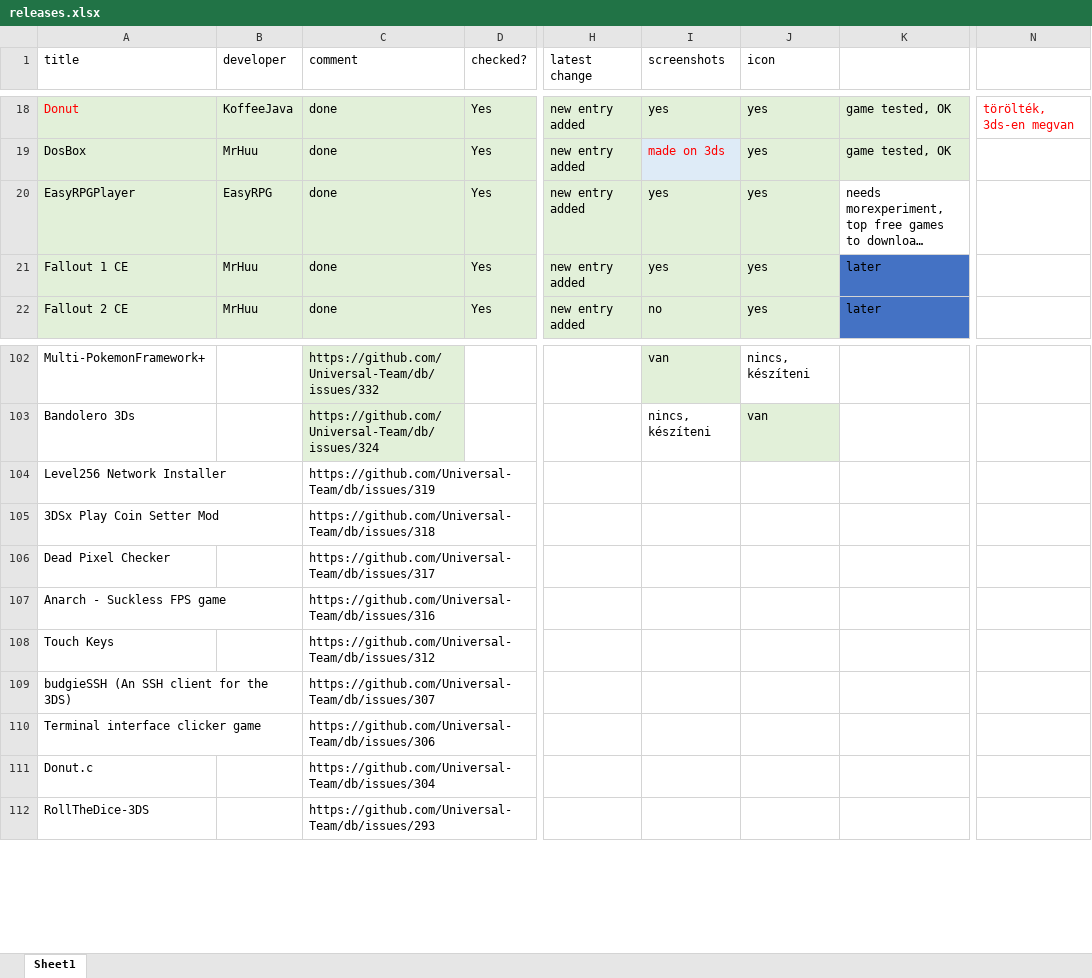
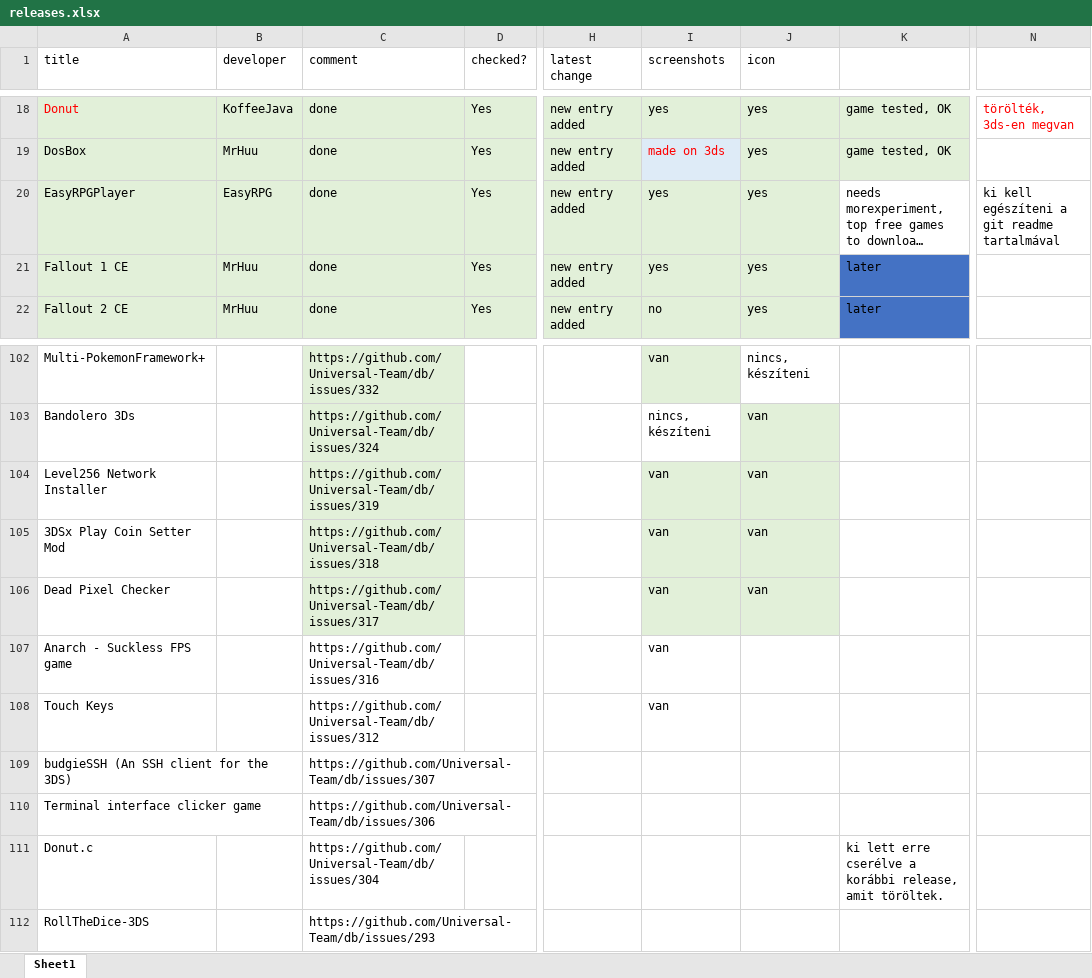
Before and after one commit to vargaviktor/3dsalt, an Excel workbook: releases.xlsx, sheet Sheet1, drawn as a sheet; only a part is shown, gaps mark what is left out; long unchanged cells end in …; values as stored, in another font and other column widths than the file's, no borders; the diff names each change by its address in the sheet, - before the commit and + after, or states it on an @@ line.

```diff
--- a/releases.xlsx (sheet Sheet1)
+++ b/releases.xlsx (sheet Sheet1)
-N20: (empty)
+N20: ki kell egészíteni a git readme tartalmával
-C104:C106 fill: none
+C104:C106 fill: #E2F0D9
-I104:I108 (screenshots): (empty)
+I104:I108 (screenshots): van
-I104:J106 fill: none
+I104:J106 fill: #E2F0D9
-J104:J106 (icon): (empty)
+J104:J106 (icon): van
-K111: (empty)
+K111: ki lett erre cserélve a korábbi release, amit töröltek.
```
Also changed, not shown: 10 other files.
